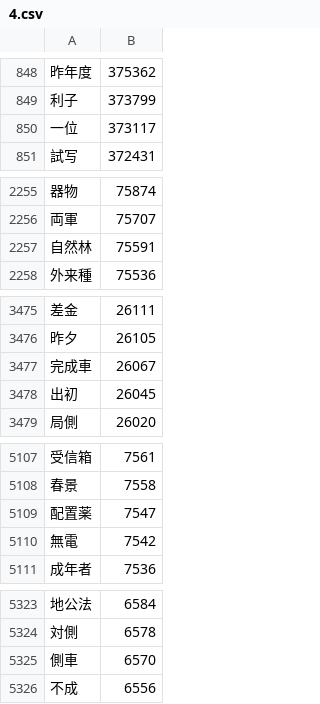
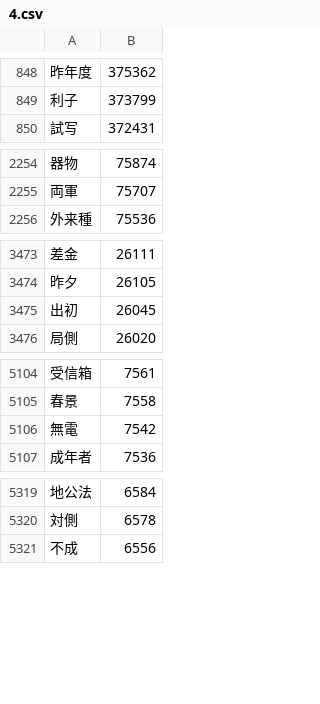
Before and after one commit to marmooo/graded-idioms-ja, a CSV file: dist/4.csv, drawn as a sheet; only a part is shown, gaps mark what is left out; the diff covers the shown part only.

```diff
--- a/dist/4.csv
+++ b/dist/4.csv
@@ -849,3 +849,2 @@
 利子,373799
-一位,373117
 試写,372431
@@ -2256,3 +2255,2 @@
 両軍,75707
-自然林,75591
 外来種,75536
@@ -3476,3 +3474,2 @@
 昨夕,26105
-完成車,26067
 出初,26045
@@ -5108,3 +5105,2 @@
 春景,7558
-配置薬,7547
 無電,7542
@@ -5324,3 +5320,2 @@
 対側,6578
-側車,6570
 不成,6556
```
Also changed, not shown: 4 removed rows elsewhere in this file, dist/2.csv, dist/3.csv, 7 other files.
